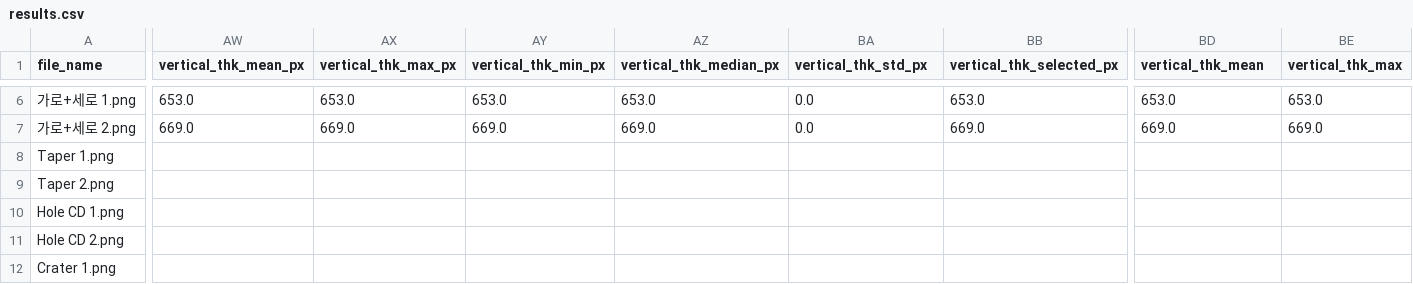
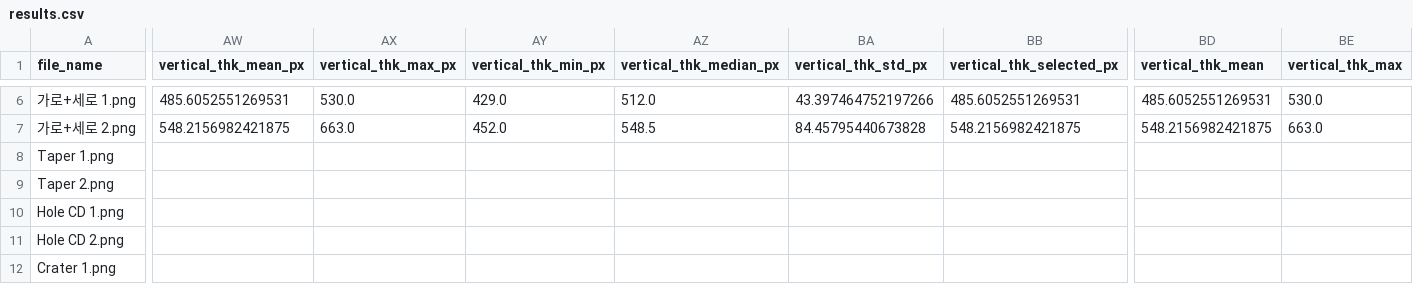
Before and after one commit to tjrghks9612-sketch/fib_sem_measurement_tool, a CSV file: validation_outputs/results.csv, drawn as a sheet; only a part is shown, gaps mark what is left out; the diff covers the shown part only; the diff names each change by its address in the sheet, - before the commit and + after, or states it on an @@ line.

```diff
--- a/validation_outputs/results.csv
+++ b/validation_outputs/results.csv
-AW6 (vertical_thk_mean_px): 653.0
+AW6 (vertical_thk_mean_px): 485.6052551269531
-AX6 (vertical_thk_max_px): 653.0
+AX6 (vertical_thk_max_px): 530.0
-AY6 (vertical_thk_min_px): 653.0
+AY6 (vertical_thk_min_px): 429.0
-AZ6 (vertical_thk_median_px): 653.0
+AZ6 (vertical_thk_median_px): 512.0
-BA6 (vertical_thk_std_px): 0.0
+BA6 (vertical_thk_std_px): 43.397464752197266
-BB6 (vertical_thk_selected_px): 653.0
+BB6 (vertical_thk_selected_px): 485.6052551269531
-BD6 (vertical_thk_mean): 653.0
+BD6 (vertical_thk_mean): 485.6052551269531
-BE6 (vertical_thk_max): 653.0
+BE6 (vertical_thk_max): 530.0
-AW7 (vertical_thk_mean_px): 669.0
+AW7 (vertical_thk_mean_px): 548.2156982421875
-AX7 (vertical_thk_max_px): 669.0
+AX7 (vertical_thk_max_px): 663.0
-AY7 (vertical_thk_min_px): 669.0
+AY7 (vertical_thk_min_px): 452.0
-AZ7 (vertical_thk_median_px): 669.0
+AZ7 (vertical_thk_median_px): 548.5
-BA7 (vertical_thk_std_px): 0.0
+BA7 (vertical_thk_std_px): 84.45795440673828
-BB7 (vertical_thk_selected_px): 669.0
+BB7 (vertical_thk_selected_px): 548.2156982421875
-BD7 (vertical_thk_mean): 669.0
+BD7 (vertical_thk_mean): 548.2156982421875
-BE7 (vertical_thk_max): 669.0
+BE7 (vertical_thk_max): 663.0
```
Also changed, not shown: 60 edited cells elsewhere in this file, 11 other files.
